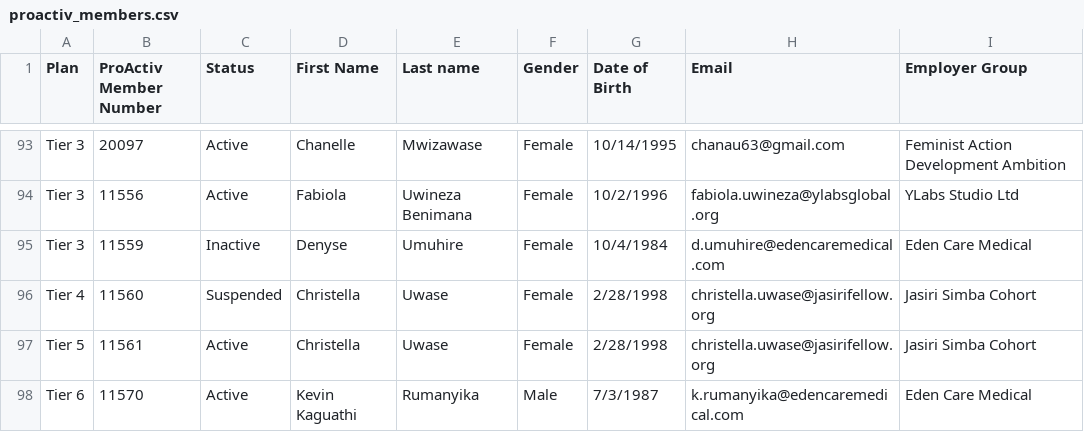
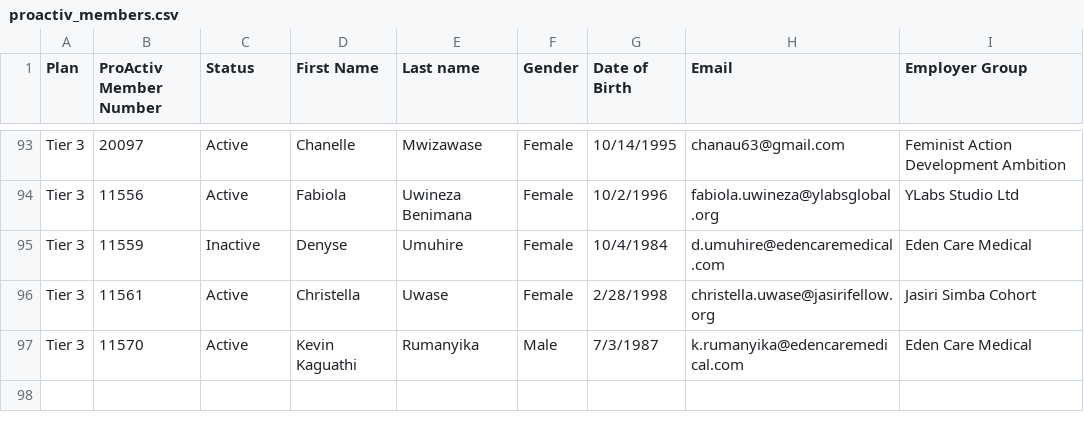
Before and after one commit to Dorcas-001/ProActiv, a CSV file: proactiv_members.csv, drawn as a sheet; only a part is shown, gaps mark what is left out.

```diff
--- a/proactiv_members.csv
+++ b/proactiv_members.csv
@@ -95,4 +95,3 @@ Tier 3,11556,Active,Fabiola ,Uwineza Benimana,Female,10/2/1996,fabiola.uwineza@y
 Tier 3,11559,Inactive,Denyse,Umuhire,Female,10/4/1984,d.umuhire@edencaremedical.com,Eden Care Medical
-Tier 4,11560,Suspended,Christella,Uwase,Female,2/28/1998,christella.uwase@jasirifellow.org,Jasiri Simba Cohort
-Tier 5,11561,Active,Christella,Uwase,Female,2/28/1998,christella.uwase@jasirifellow.org,Jasiri Simba Cohort
-Tier 6,11570,Active,Kevin Kaguathi,Rumanyika,Male,7/3/1987,k.rumanyika@edencaremedical.com,Eden Care Medical
+Tier 3,11561,Active,Christella,Uwase,Female,2/28/1998,christella.uwase@jasirifellow.org,Jasiri Simba Cohort
+Tier 3,11570,Active,Kevin Kaguathi,Rumanyika,Male,7/3/1987,k.rumanyika@edencaremedical.com,Eden Care Medical
```
Also changed, not shown: 8 other files.
